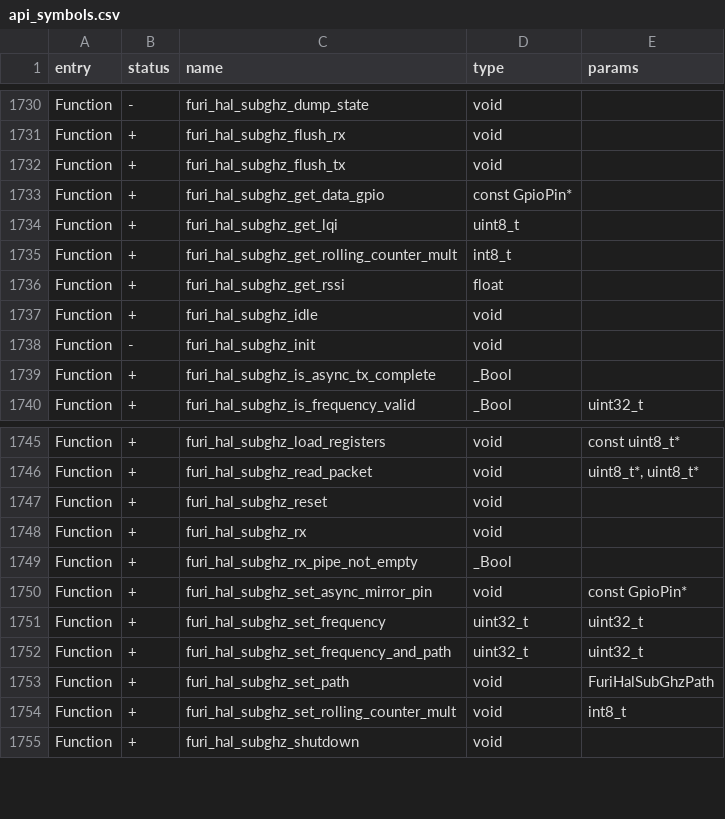
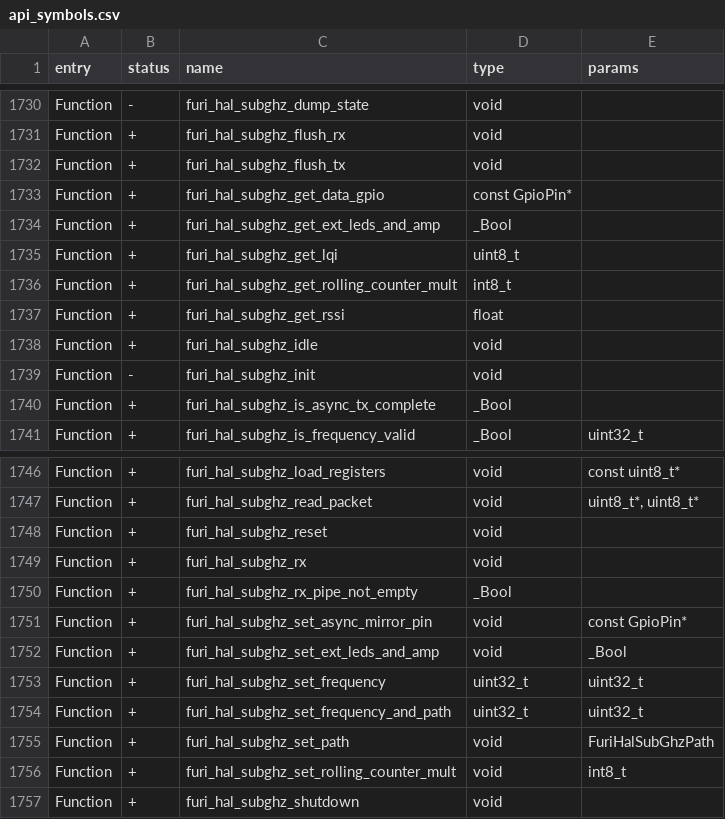
Before and after one commit to xchwarze/flipperzero-firmware-wPlugins, a CSV file: targets/f7/api_symbols.csv, drawn as a sheet; only a part is shown, gaps mark what is left out.

Commit message:
Allow to disable control of GPIO pin on rx/tx states in subghz [ci skip]
in radio settings, settings is saved on microsd, please don't use unless you know what you are doing

```diff
--- a/targets/f7/api_symbols.csv
+++ b/targets/f7/api_symbols.csv
@@ -1733,2 +1733,3 @@ Function,+,furi_hal_subghz_flush_tx,void,
 Function,+,furi_hal_subghz_get_data_gpio,const GpioPin*,
+Function,+,furi_hal_subghz_get_ext_leds_and_amp,_Bool,
 Function,+,furi_hal_subghz_get_lqi,uint8_t,
@@ -1750,2 +1751,3 @@ Function,+,furi_hal_subghz_rx_pipe_not_empty,_Bool,
 Function,+,furi_hal_subghz_set_async_mirror_pin,void,const GpioPin*
+Function,+,furi_hal_subghz_set_ext_leds_and_amp,void,_Bool
 Function,+,furi_hal_subghz_set_frequency,uint32_t,uint32_t
```
Also changed, not shown: 11 other files.
